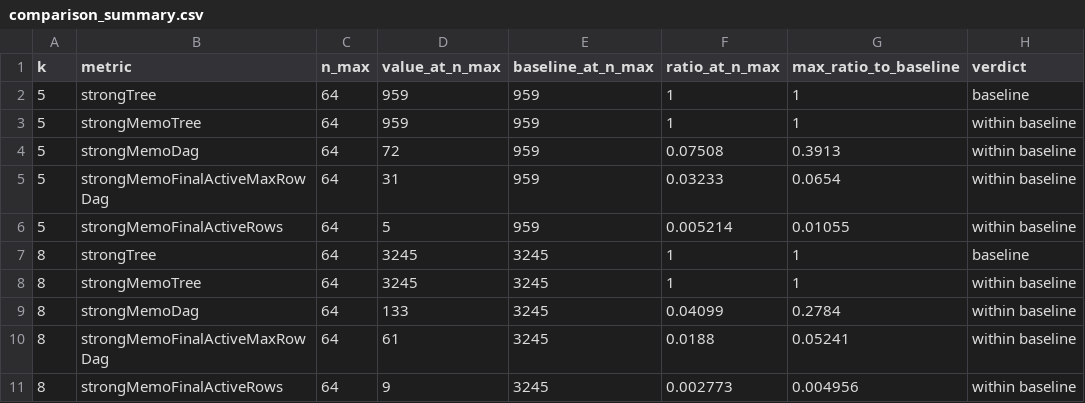
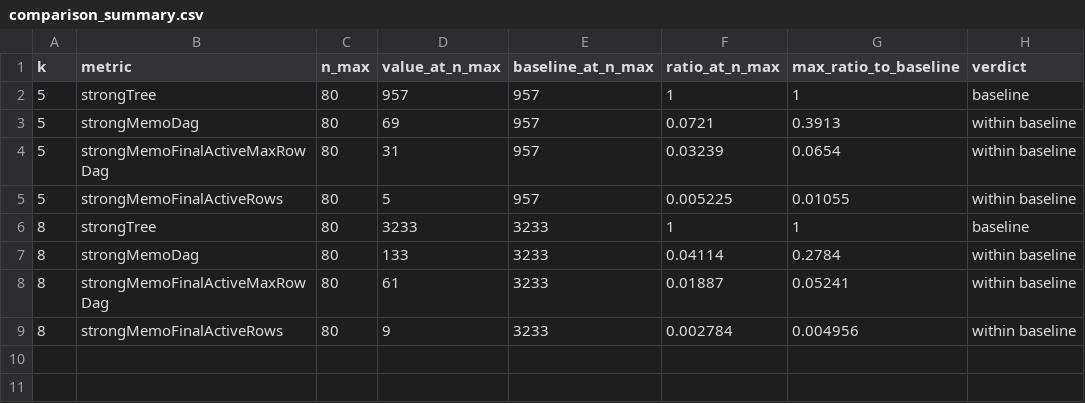
Before and after one commit to hellotommmy/posix, a CSV file: agent_hunt_pipeline/reports/ch7_derivative_size_compare/comparison_summary.csv, drawn as a sheet.

Commit message:
Add memo strong DAG budget scout

```diff
--- a/agent_hunt_pipeline/reports/ch7_derivative_size_compare/comparison_summary.csv
+++ b/agent_hunt_pipeline/reports/ch7_derivative_size_compare/comparison_summary.csv
@@ -1,11 +1,9 @@
 k,metric,n_max,value_at_n_max,baseline_at_n_max,ratio_at_n_max,max_ratio_to_baseline,verdict
-5,strongTree,64,959,959,1,1,baseline
-5,strongMemoTree,64,959,959,1,1,within baseline
-5,strongMemoDag,64,72,959,0.07508,0.3913,within baseline
-5,strongMemoFinalActiveMaxRowDag,64,31,959,0.03233,0.0654,within baseline
-5,strongMemoFinalActiveRows,64,5,959,0.005214,0.01055,within baseline
-8,strongTree,64,3245,3245,1,1,baseline
-8,strongMemoTree,64,3245,3245,1,1,within baseline
-8,strongMemoDag,64,133,3245,0.04099,0.2784,within baseline
-8,strongMemoFinalActiveMaxRowDag,64,61,3245,0.0188,0.05241,within baseline
-8,strongMemoFinalActiveRows,64,9,3245,0.002773,0.004956,within baseline
+5,strongTree,80,957,957,1,1,baseline
+5,strongMemoDag,80,69,957,0.0721,0.3913,within baseline
+5,strongMemoFinalActiveMaxRowDag,80,31,957,0.03239,0.0654,within baseline
+5,strongMemoFinalActiveRows,80,5,957,0.005225,0.01055,within baseline
+8,strongTree,80,3233,3233,1,1,baseline
+8,strongMemoDag,80,133,3233,0.04114,0.2784,within baseline
+8,strongMemoFinalActiveMaxRowDag,80,61,3233,0.01887,0.05241,within baseline
+8,strongMemoFinalActiveRows,80,9,3233,0.002784,0.004956,within baseline
```
Also changed, not shown: agent_hunt_pipeline/reports/ch7_derivative_size_compare/ch7_size_grid.csv, 13 other files.
